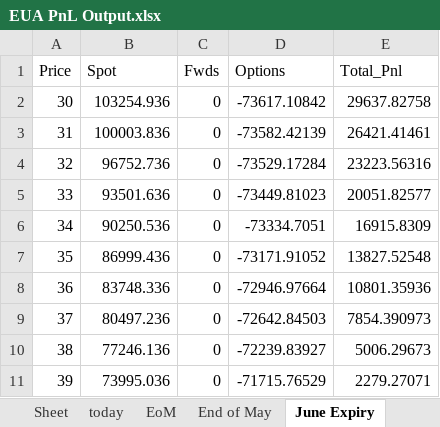
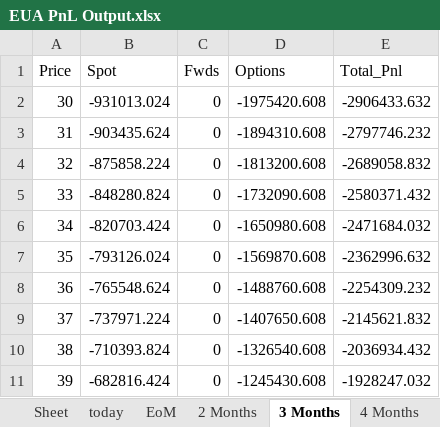
Before and after one commit to SamCurtis111/Carbon_Report, an Excel workbook: EUA PnL Output.xlsx, sheet 3 Months, drawn as a sheet; only a part is shown; values as stored, in another font and other column widths than the file's, no borders; the diff covers the shown part only; the diff names each change by its address in the sheet, - before the commit and + after, or states it on an @@ line.

```diff
--- a/EUA PnL Output.xlsx (sheet 3 Months)
+++ b/EUA PnL Output.xlsx (sheet 3 Months)
-sheet tab: End of May
+sheet tab: 2 Months
-sheet tab: June Expiry
+sheet tab: 3 Months
-B2 (Spot): 103254.936
+B2 (Spot): -931013.024
-D2 (Options): -73617.10842
+D2 (Options): -1975420.608
-E2 (Total_Pnl): 29637.82758
+E2 (Total_Pnl): -2906433.632
-B3 (Spot): 100003.836
+B3 (Spot): -903435.624
-D3 (Options): -73582.42139
+D3 (Options): -1894310.608
-E3 (Total_Pnl): 26421.41461
+E3 (Total_Pnl): -2797746.232
-B4 (Spot): 96752.736
+B4 (Spot): -875858.224
-D4 (Options): -73529.17284
+D4 (Options): -1813200.608
-E4 (Total_Pnl): 23223.56316
+E4 (Total_Pnl): -2689058.832
-B5 (Spot): 93501.636
+B5 (Spot): -848280.824
-D5 (Options): -73449.81023
+D5 (Options): -1732090.608
-E5 (Total_Pnl): 20051.82577
+E5 (Total_Pnl): -2580371.432
-B6 (Spot): 90250.536
+B6 (Spot): -820703.424
-D6 (Options): -73334.7051
+D6 (Options): -1650980.608
-E6 (Total_Pnl): 16915.8309
+E6 (Total_Pnl): -2471684.032
-B7 (Spot): 86999.436
+B7 (Spot): -793126.024
-D7 (Options): -73171.91052
+D7 (Options): -1569870.608
-E7 (Total_Pnl): 13827.52548
+E7 (Total_Pnl): -2362996.632
-B8 (Spot): 83748.336
+B8 (Spot): -765548.624
-D8 (Options): -72946.97664
+D8 (Options): -1488760.608
-E8 (Total_Pnl): 10801.35936
+E8 (Total_Pnl): -2254309.232
-B9 (Spot): 80497.236
+B9 (Spot): -737971.224
-D9 (Options): -72642.84503
+D9 (Options): -1407650.608
-E9 (Total_Pnl): 7854.390973
+E9 (Total_Pnl): -2145621.832
-B10 (Spot): 77246.136
+B10 (Spot): -710393.824
-D10 (Options): -72239.83927
+D10 (Options): -1326540.608
-E10 (Total_Pnl): 5006.29673
+E10 (Total_Pnl): -2036934.432
-B11 (Spot): 73995.036
+B11 (Spot): -682816.424
-D11 (Options): -71715.76529
+D11 (Options): -1245430.608
-E11 (Total_Pnl): 2279.27071
+E11 (Total_Pnl): -1928247.032
```
Also changed, not shown: 183 edited cells elsewhere in this sheet, sheet 2 Months, sheet 4 Months, sheet 5 Months, sheet 6 Months, sheet Dec Expiry, sheet today, 1 more sheet, other sheet tabs, 5d_portfolio_returns_.xlsx, NZU PnL Output.xlsx, 24 other files.
